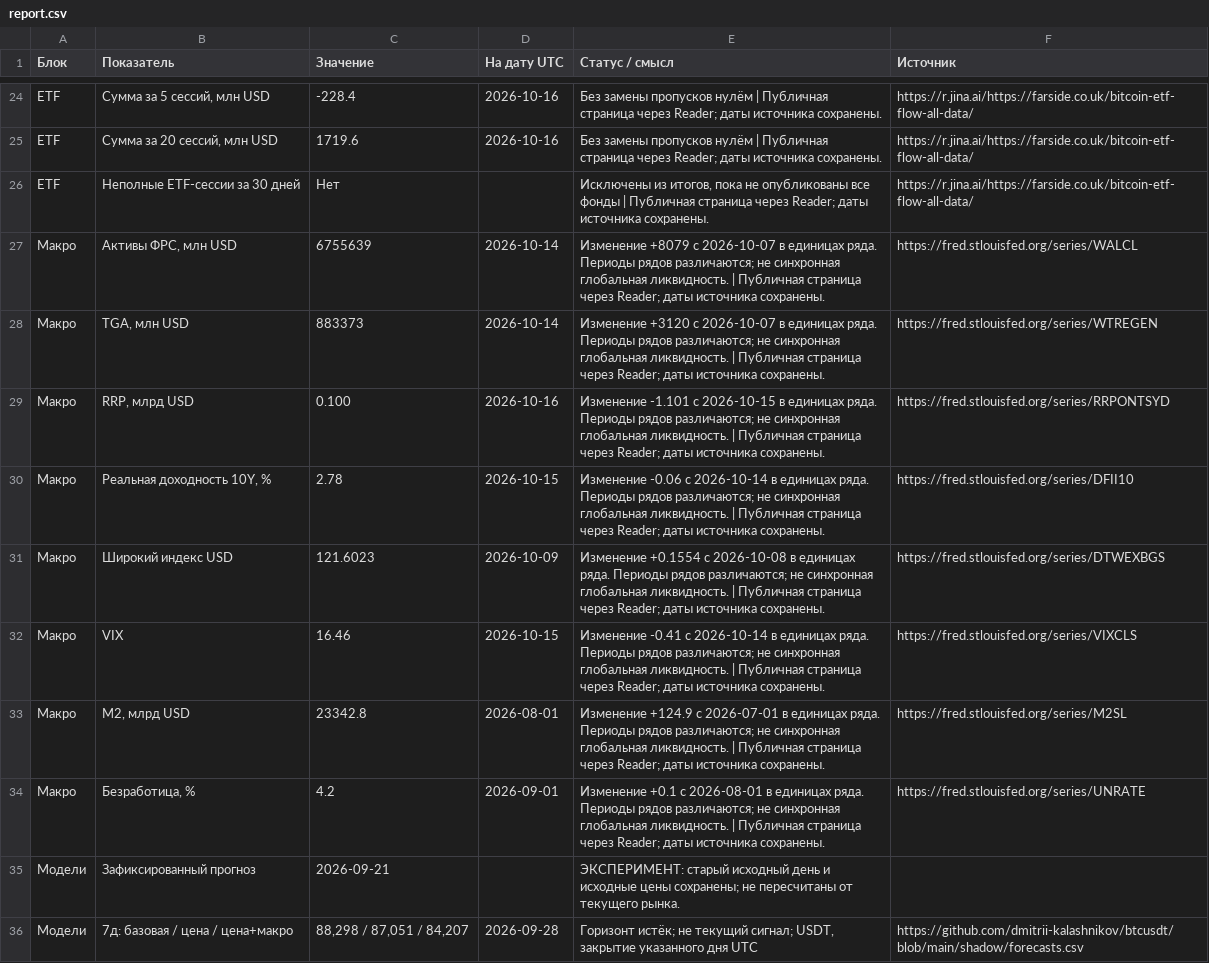
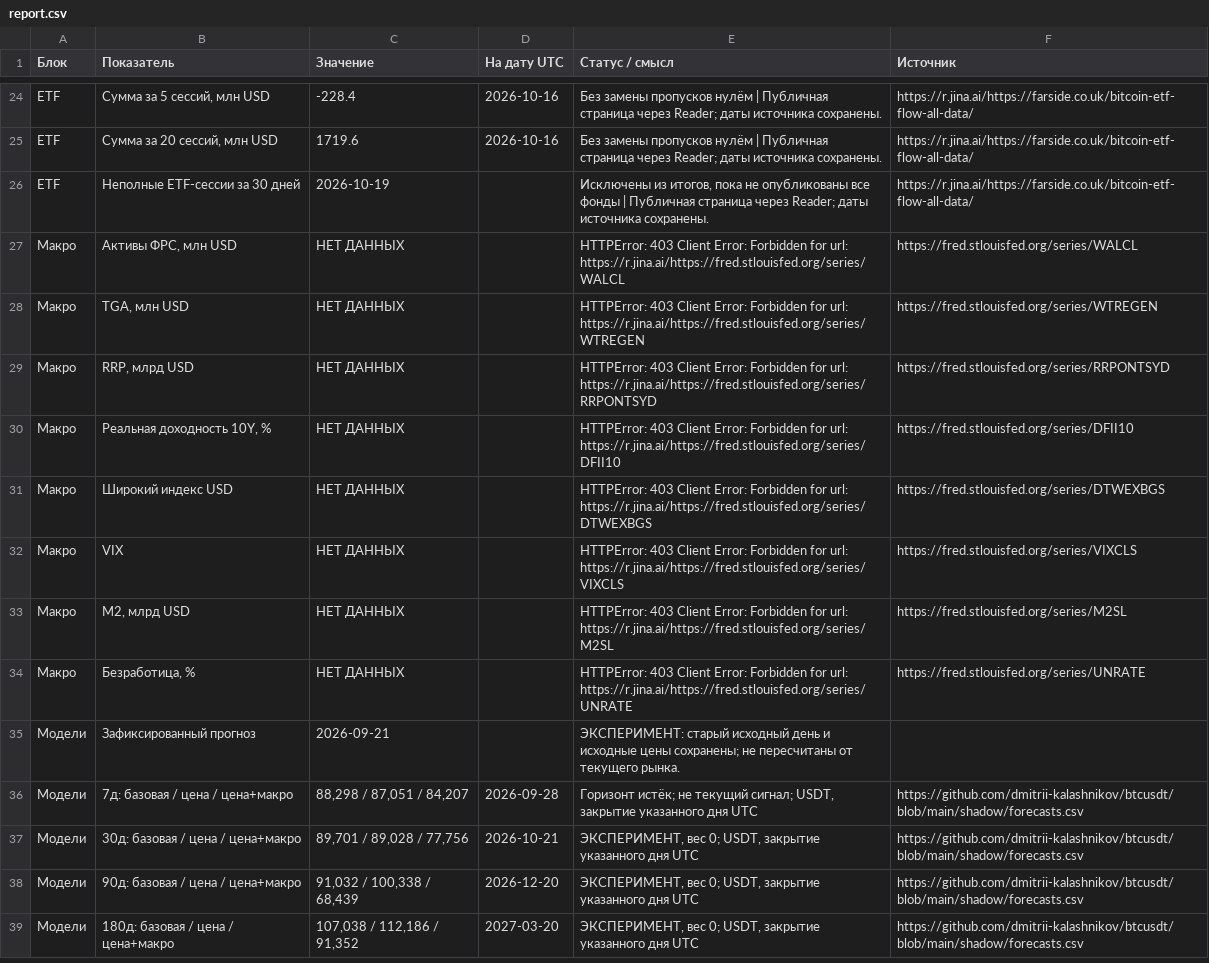
Before and after one commit to dmitrii-kalashnikov/btcusdt, a CSV file: live/report.csv, drawn as a sheet; only a part is shown, gaps mark what is left out; the shorter side is filled out with more unchanged rows; the diff covers the shown part only.

```diff
--- a/live/report.csv
+++ b/live/report.csv
@@ -25,11 +25,11 @@ ETF,"Сумма за 5 сессий, млн USD",-228.4,2026-10-16,Без зам
 ETF,"Сумма за 20 сессий, млн USD",1719.6,2026-10-16,Без замены пропусков нулём | Публичная страница через Reader; даты источника сохранены.,https://r.jina.ai/https://farside.co.uk/bitcoin-etf-flow-all-data/
-ETF,Неполные ETF-сессии за 30 дней,Нет,,"Исключены из итогов, пока не опубликованы все фонды | Публичная страница через Reader; даты источника сохранены.",https://r.jina.ai/https://farside.co.uk/bitcoin-etf-flow-all-data/
-Макро,"Активы ФРС, млн USD",6755639,2026-10-14,Изменение +8079 с 2026-10-07 в единицах ряда. Периоды рядов различаются; не синхронная глобальная ликвидность. | Публичная страница через Reader; даты источника сохранены.,https://fred.stlouisfed.org/series/WALCL
-Макро,"TGA, млн USD",883373,2026-10-14,Изменение +3120 с 2026-10-07 в единицах ряда. Периоды рядов различаются; не синхронная глобальная ликвидность. | Публичная страница через Reader; даты источника сохранены.,https://fred.stlouisfed.org/series/WTREGEN
-Макро,"RRP, млрд USD",0.100,2026-10-16,Изменение -1.101 с 2026-10-15 в единицах ряда. Периоды рядов различаются; не синхронная глобальная ликвидность. | Публичная страница через Reader; даты источника сохранены.,https://fred.stlouisfed.org/series/RRPONTSYD
-Макро,"Реальная доходность 10Y, %",2.78,2026-10-15,Изменение -0.06 с 2026-10-14 в единицах ряда. Периоды рядов различаются; не синхронная глобальная ликвидность. | Публичная страница через Reader; даты источника сохранены.,https://fred.stlouisfed.org/series/DFII10
-Макро,Широкий индекс USD,121.6023,2026-10-09,Изменение +0.1554 с 2026-10-08 в единицах ряда. Периоды рядов различаются; не синхронная глобальная ликвидность. | Публичная страница через Reader; даты источника сохранены.,https://fred.stlouisfed.org/series/DTWEXBGS
-Макро,VIX,16.46,2026-10-15,Изменение -0.41 с 2026-10-14 в единицах ряда. Периоды рядов различаются; не синхронная глобальная ликвидность. | Публичная страница через Reader; даты источника сохранены.,https://fred.stlouisfed.org/series/VIXCLS
-Макро,"M2, млрд USD",23342.8,2026-08-01,Изменение +124.9 с 2026-07-01 в единицах ряда. Периоды рядов различаются; не синхронная глобальная ликвидность. | Публичная страница через Reader; даты источника сохранены.,https://fred.stlouisfed.org/series/M2SL
-Макро,"Безработица, %",4.2,2026-09-01,Изменение +0.1 с 2026-08-01 в единицах ряда. Периоды рядов различаются; не синхронная глобальная ликвидность. | Публичная страница через Reader; даты источника сохранены.,https://fred.stlouisfed.org/series/UNRATE
+ETF,Неполные ETF-сессии за 30 дней,2026-10-19,,"Исключены из итогов, пока не опубликованы все фонды | Публичная страница через Reader; даты источника сохранены.",https://r.jina.ai/https://farside.co.uk/bitcoin-etf-flow-all-data/
+Макро,"Активы ФРС, млн USD",НЕТ ДАННЫХ,,HTTPError: 403 Client Error: Forbidden for url: https://r.jina.ai/https://fred.stlouisfed.org/series/WALCL,https://fred.stlouisfed.org/series/WALCL
+Макро,"TGA, млн USD",НЕТ ДАННЫХ,,HTTPError: 403 Client Error: Forbidden for url: https://r.jina.ai/https://fred.stlouisfed.org/series/WTREGEN,https://fred.stlouisfed.org/series/WTREGEN
+Макро,"RRP, млрд USD",НЕТ ДАННЫХ,,HTTPError: 403 Client Error: Forbidden for url: https://r.jina.ai/https://fred.stlouisfed.org/series/RRPONTSYD,https://fred.stlouisfed.org/series/RRPONTSYD
+Макро,"Реальная доходность 10Y, %",НЕТ ДАННЫХ,,HTTPError: 403 Client Error: Forbidden for url: https://r.jina.ai/https://fred.stlouisfed.org/series/DFII10,https://fred.stlouisfed.org/series/DFII10
+Макро,Широкий индекс USD,НЕТ ДАННЫХ,,HTTPError: 403 Client Error: Forbidden for url: https://r.jina.ai/https://fred.stlouisfed.org/series/DTWEXBGS,https://fred.stlouisfed.org/series/DTWEXBGS
+Макро,VIX,НЕТ ДАННЫХ,,HTTPError: 403 Client Error: Forbidden for url: https://r.jina.ai/https://fred.stlouisfed.org/series/VIXCLS,https://fred.stlouisfed.org/series/VIXCLS
+Макро,"M2, млрд USD",НЕТ ДАННЫХ,,HTTPError: 403 Client Error: Forbidden for url: https://r.jina.ai/https://fred.stlouisfed.org/series/M2SL,https://fred.stlouisfed.org/series/M2SL
+Макро,"Безработица, %",НЕТ ДАННЫХ,,HTTPError: 403 Client Error: Forbidden for url: https://r.jina.ai/https://fred.stlouisfed.org/series/UNRATE,https://fred.stlouisfed.org/series/UNRATE
 Модели,Зафиксированный прогноз,2026-09-21,,ЭКСПЕРИМЕНТ: старый исходный день и исходные цены сохранены; не пересчитаны от текущего рынка.,
```
Also changed, not shown: 78 edited cells elsewhere in this file, 1 other file.
